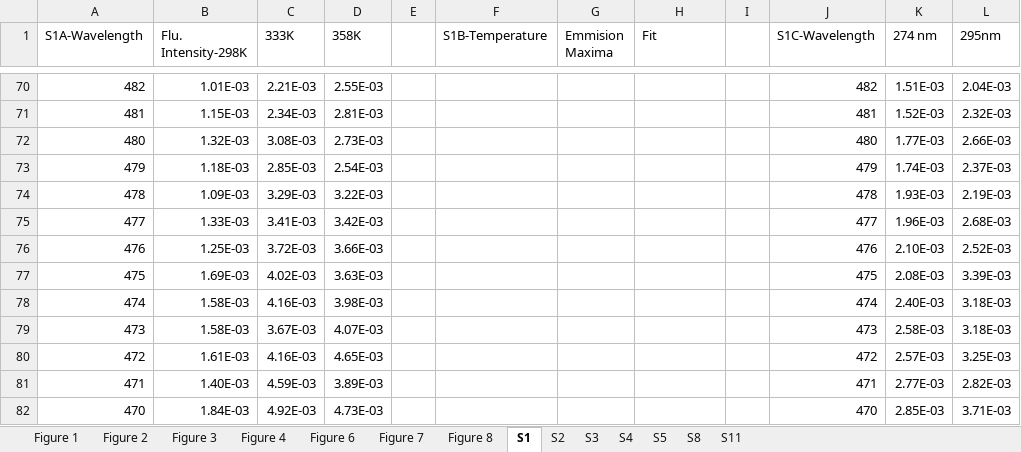
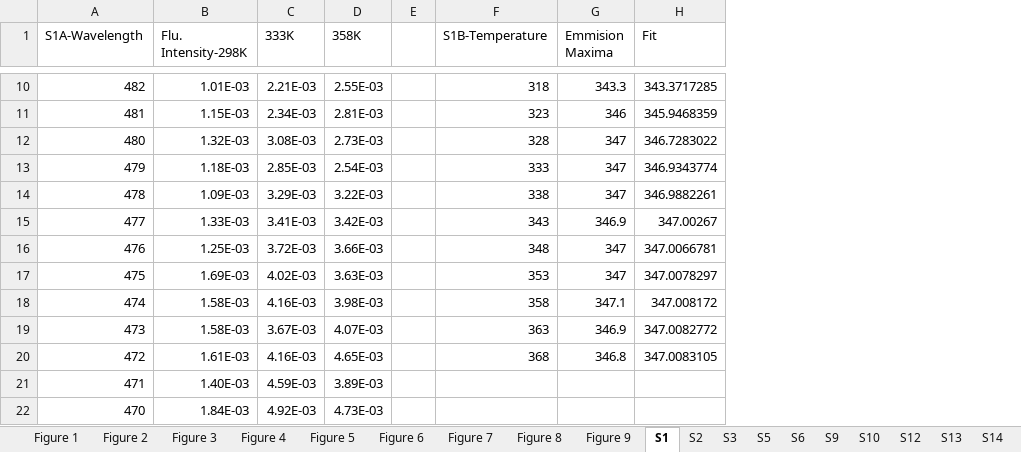
Before and after one commit to AthiNaganathan/Nhp6A, an Excel workbook: Github_Nhp6A_Data.xlsx, sheet S1, drawn as a sheet; only a part is shown, gaps mark what is left out; values as stored, in another font and other column widths than the file's, no borders; removed rows and columns are numbered as before the commit, all else as after; the diff covers the shown part only; the diff names each change by its address in the sheet, - before the commit and + after, or states it on an @@ line.

```diff
--- a/Github_Nhp6A_Data.xlsx (sheet S1)
+++ b/Github_Nhp6A_Data.xlsx (sheet S1)
-sheet tab: S4
+sheet tab: S9
-sheet tab: S8
+sheet tab: S14
+sheet tab: Figure 5
+sheet tab: Figure 9
+sheet tab: S6
+sheet tab: S10
+sheet tab: S12
+sheet tab: S13
@@ sheet tab order changed: Figure 1 | Figure 2 | Figure 3 | Figure 4 | Figure 5 | Figure 6 | Figure 7 | Figure 8 | Figure 9 | S1 | S2 | S3 | S5 | S6 | S9 | S10 | S12 | S13 | S14 @@
-column I, empty
-column J (S1C-Wavelength), rows 70-82: 482 | 481 | 480 | 479 | 478 | 477 | 476 | 475 | 474 | 473 | 472 | 471 | 470
-column K (274 nm), rows 70-82: 1.51E-03 | 1.52E-03 | 1.77E-03 | 1.74E-03 | 1.93E-03 | 1.96E-03 | 2.10E-03 | 2.08E-03 | 2.40E-03 | 2.58E-03 | 2.57E-03 | 2.77E-03 | 2.85E-03
-column L (295nm), rows 70-82: 2.04E-03 | 2.32E-03 | 2.66E-03 | 2.37E-03 | 2.19E-03 | 2.68E-03 | 2.52E-03 | 3.39E-03 | 3.18E-03 | 3.18E-03 | 3.25E-03 | 2.82E-03 | 3.71E-03
-F10 (S1B-Temperature): (empty)
+F10 (S1B-Temperature): 318
-G10 (Emmision Maxima): (empty)
+G10 (Emmision Maxima): 343.3
-H10 (Fit): (empty)
+H10 (Fit): 343.3717285
-F11 (S1B-Temperature): (empty)
+F11 (S1B-Temperature): 323
-G11 (Emmision Maxima): (empty)
+G11 (Emmision Maxima): 346
-H11 (Fit): (empty)
+H11 (Fit): 345.9468359
-F12 (S1B-Temperature): (empty)
+F12 (S1B-Temperature): 328
-G12:G14 (Emmision Maxima): (empty)
+G12:G14 (Emmision Maxima): 347
-H12 (Fit): (empty)
+H12 (Fit): 346.7283022
-F13 (S1B-Temperature): (empty)
+F13 (S1B-Temperature): 333
-H13 (Fit): (empty)
+H13 (Fit): 346.9343774
-F14 (S1B-Temperature): (empty)
+F14 (S1B-Temperature): 338
-H14 (Fit): (empty)
+H14 (Fit): 346.9882261
-F15 (S1B-Temperature): (empty)
+F15 (S1B-Temperature): 343
-G15 (Emmision Maxima): (empty)
+G15 (Emmision Maxima): 346.9
-H15 (Fit): (empty)
+H15 (Fit): 347.00267
-F16 (S1B-Temperature): (empty)
+F16 (S1B-Temperature): 348
-G16:G17 (Emmision Maxima): (empty)
+G16:G17 (Emmision Maxima): 347
-H16 (Fit): (empty)
+H16 (Fit): 347.0066781
-F17 (S1B-Temperature): (empty)
+F17 (S1B-Temperature): 353
-H17 (Fit): (empty)
+H17 (Fit): 347.0078297
-F18 (S1B-Temperature): (empty)
+F18 (S1B-Temperature): 358
-G18 (Emmision Maxima): (empty)
+G18 (Emmision Maxima): 347.1
-H18 (Fit): (empty)
+H18 (Fit): 347.008172
-F19 (S1B-Temperature): (empty)
+F19 (S1B-Temperature): 363
-G19 (Emmision Maxima): (empty)
+G19 (Emmision Maxima): 346.9
-H19 (Fit): (empty)
+H19 (Fit): 347.0082772
-F20 (S1B-Temperature): (empty)
+F20 (S1B-Temperature): 368
-G20 (Emmision Maxima): (empty)
+G20 (Emmision Maxima): 346.8
-H20 (Fit): (empty)
+H20 (Fit): 347.0083105
```
Also changed, not shown: 80 removed rows and 24 edited cells elsewhere in this sheet, sheet Figure 8, sheet S3, sheet S2, sheet S5, sheet Figure 6, sheet Figure 7, 5 more sheets, other sheet tabs.
